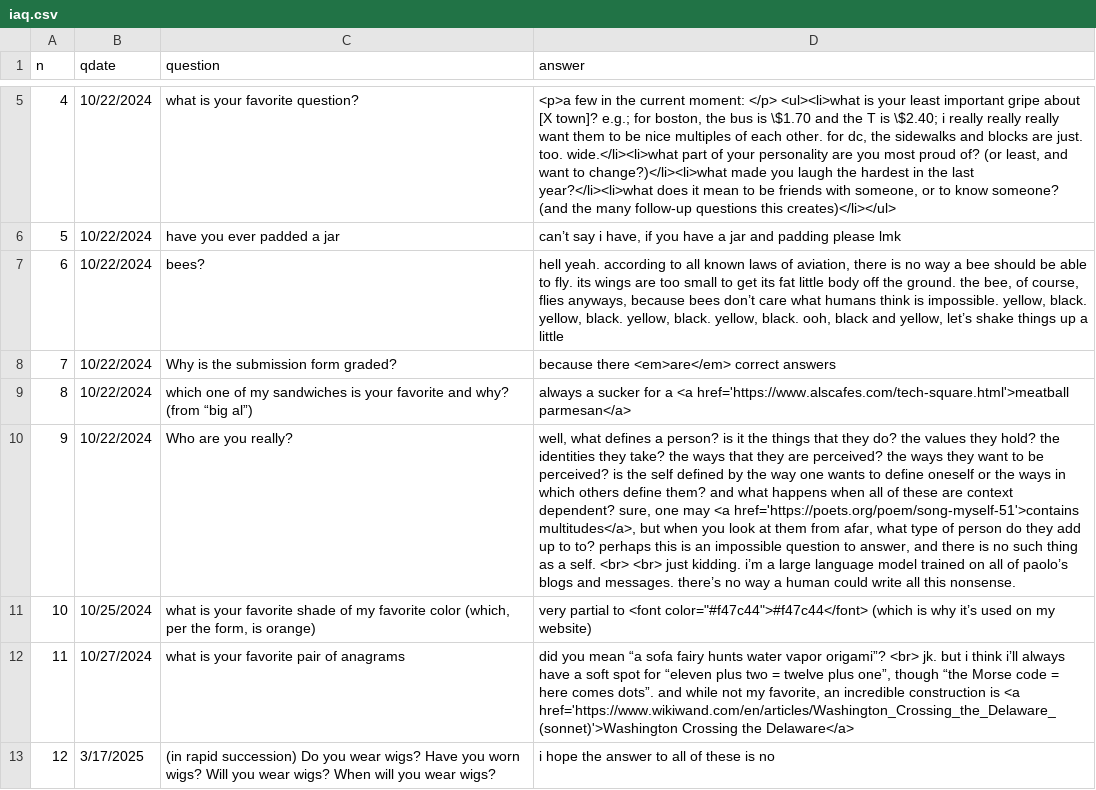
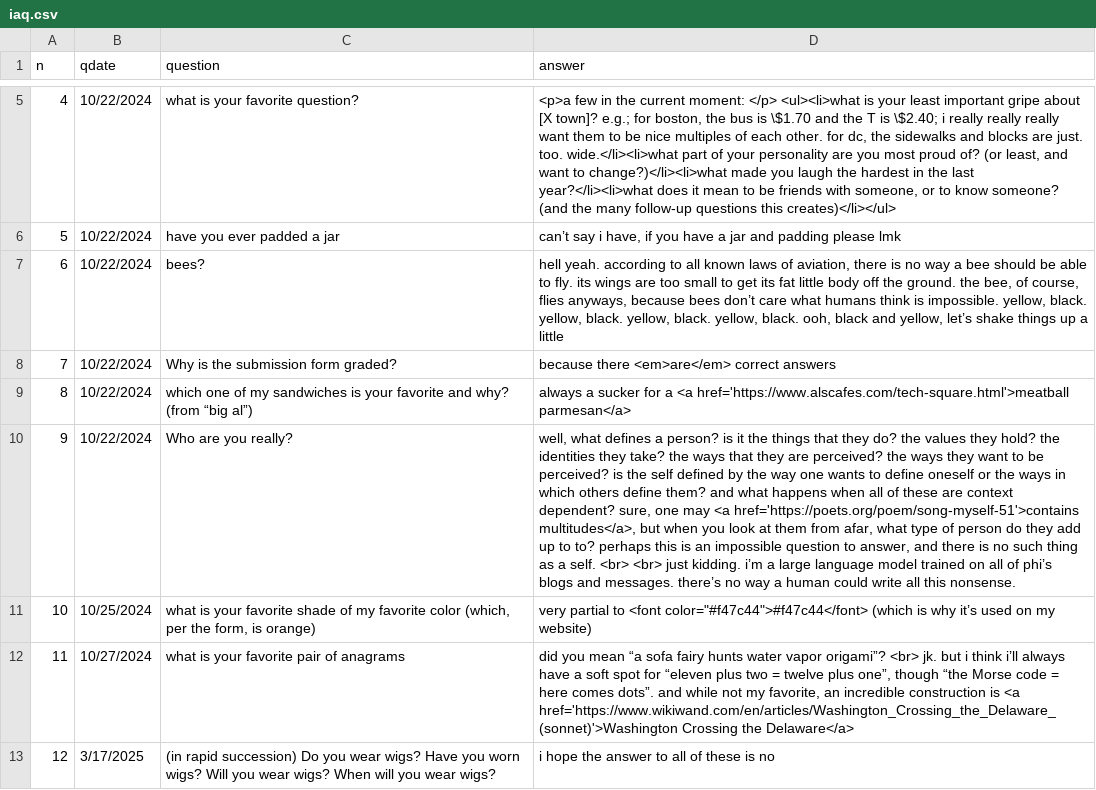
Before and after one commit to padajar/padajar.github.io, a CSV file: _data/iaq.csv, drawn as a sheet; only a part is shown, gaps mark what is left out; the diff names each change by its address in the sheet, - before the commit and + after, or states it on an @@ line.

Commit message:
name update

```diff
--- a/_data/iaq.csv
+++ b/_data/iaq.csv
-D10 (answer): …all of paolo’s blogs and…
+D10 (answer): …all of phi’s blogs and…
```
